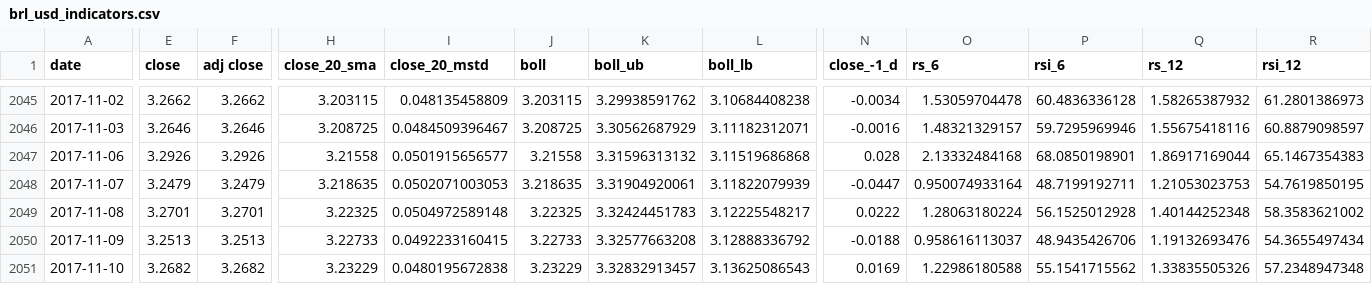
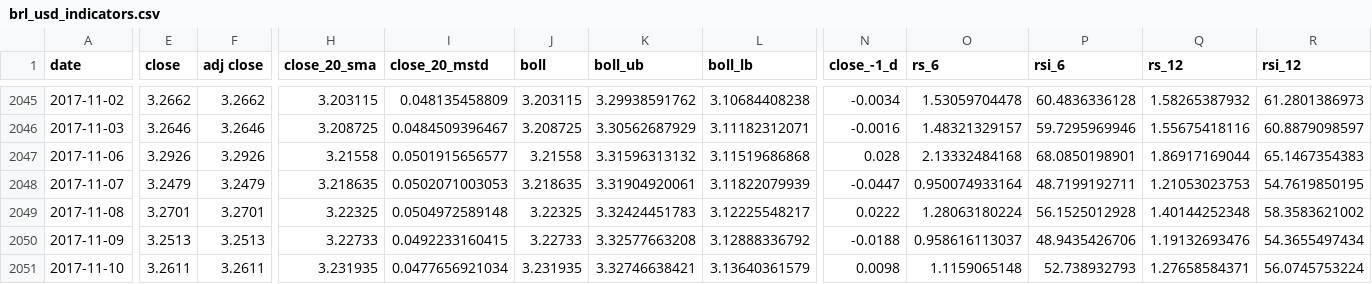
Before and after one commit to sudoFerraz/Kamaji-monitor, a CSV file: brl_usd_indicators.csv, drawn as a sheet; only a part is shown, gaps mark what is left out; the diff covers the shown part only; the diff names each change by its address in the sheet, - before the commit and + after, or states it on an @@ line.

```diff
--- a/brl_usd_indicators.csv
+++ b/brl_usd_indicators.csv
-E2051 (close): 3.2682
+E2051 (close): 3.2611
-F2051 (adj close): 3.2682
+F2051 (adj close): 3.2611
-H2051 (close_20_sma): 3.23229
+H2051 (close_20_sma): 3.231935
-I2051 (close_20_mstd): 0.0480195672838
+I2051 (close_20_mstd): 0.0477656921034
-J2051 (boll): 3.23229
+J2051 (boll): 3.231935
-K2051 (boll_ub): 3.32832913457
+K2051 (boll_ub): 3.32746638421
-L2051 (boll_lb): 3.13625086543
+L2051 (boll_lb): 3.13640361579
-N2051 (close_-1_d): 0.0169
+N2051 (close_-1_d): 0.0098
-O2051 (rs_6): 1.22986180588
+O2051 (rs_6): 1.1159065148
-P2051 (rsi_6): 55.1541715562
+P2051 (rsi_6): 52.738932793
-Q2051 (rs_12): 1.33835505326
+Q2051 (rs_12): 1.27658584371
-R2051 (rsi_12): 57.2348947348
+R2051 (rsi_12): 56.0745753224
```
Also changed, not shown: 5 edited cells elsewhere in this file, brlusd.csv, 7 other files.
